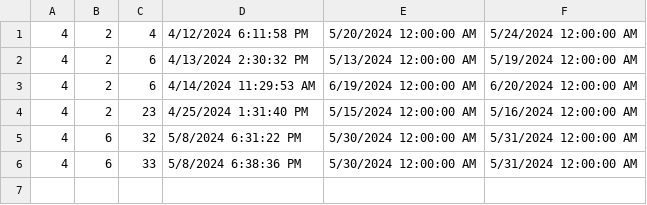
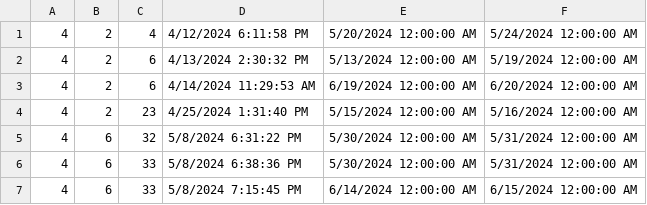
Before and after one commit to katarinap02/booking-application, a CSV file: Resources/Data/reservation_cancellations.csv, drawn as a sheet; the diff names each change by its address in the sheet, - before the commit and + after, or states it on an @@ line.

```diff
--- a/Resources/Data/reservation_cancellations.csv
+++ b/Resources/Data/reservation_cancellations.csv
+row 7: 4 | 6 | 33 | 5/8/2024 7:15:45 PM | 6/14/2024 12:00:00 AM | 6/15/2024 12:00:00 AM
```
Also changed, not shown: Resources/Data/delay_requests.csv, 4 other files.
